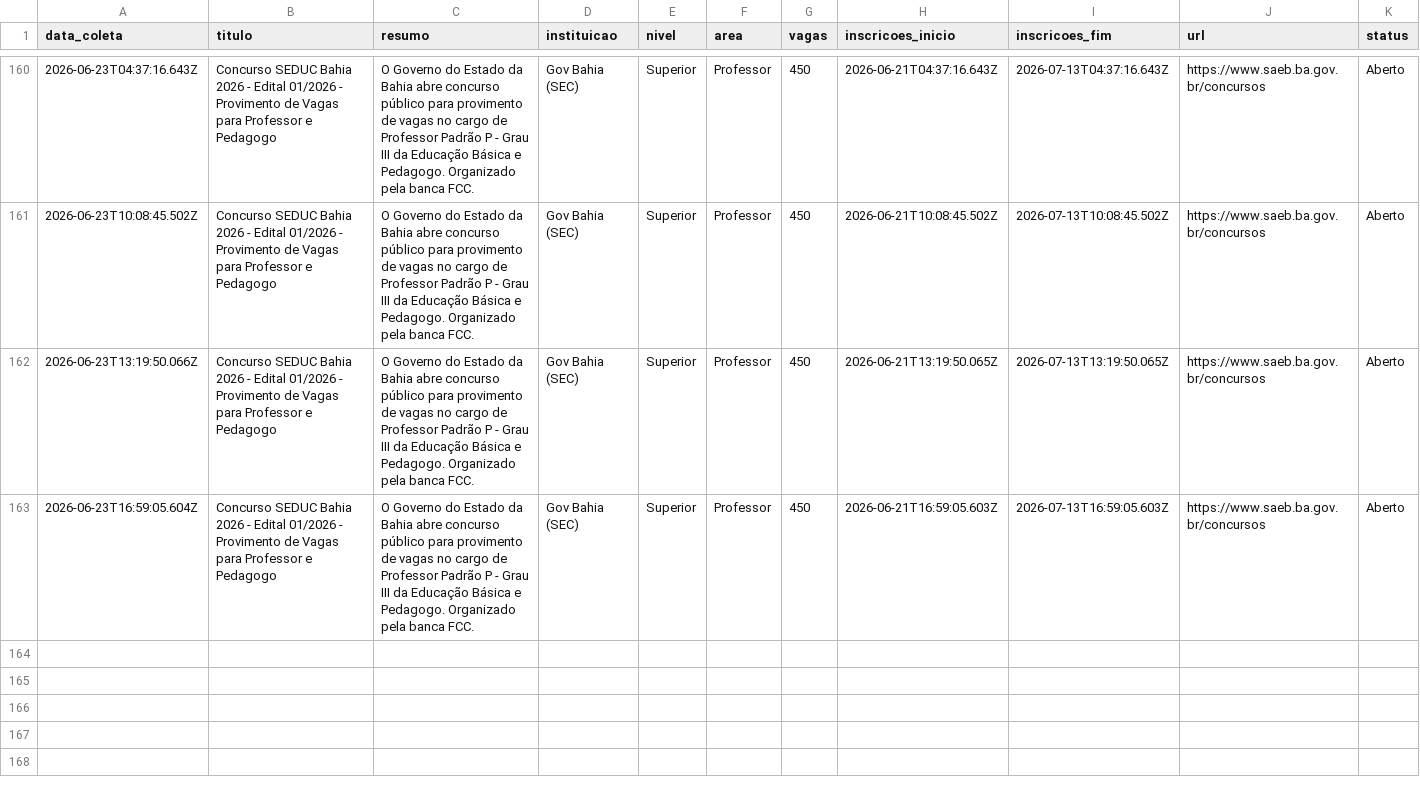
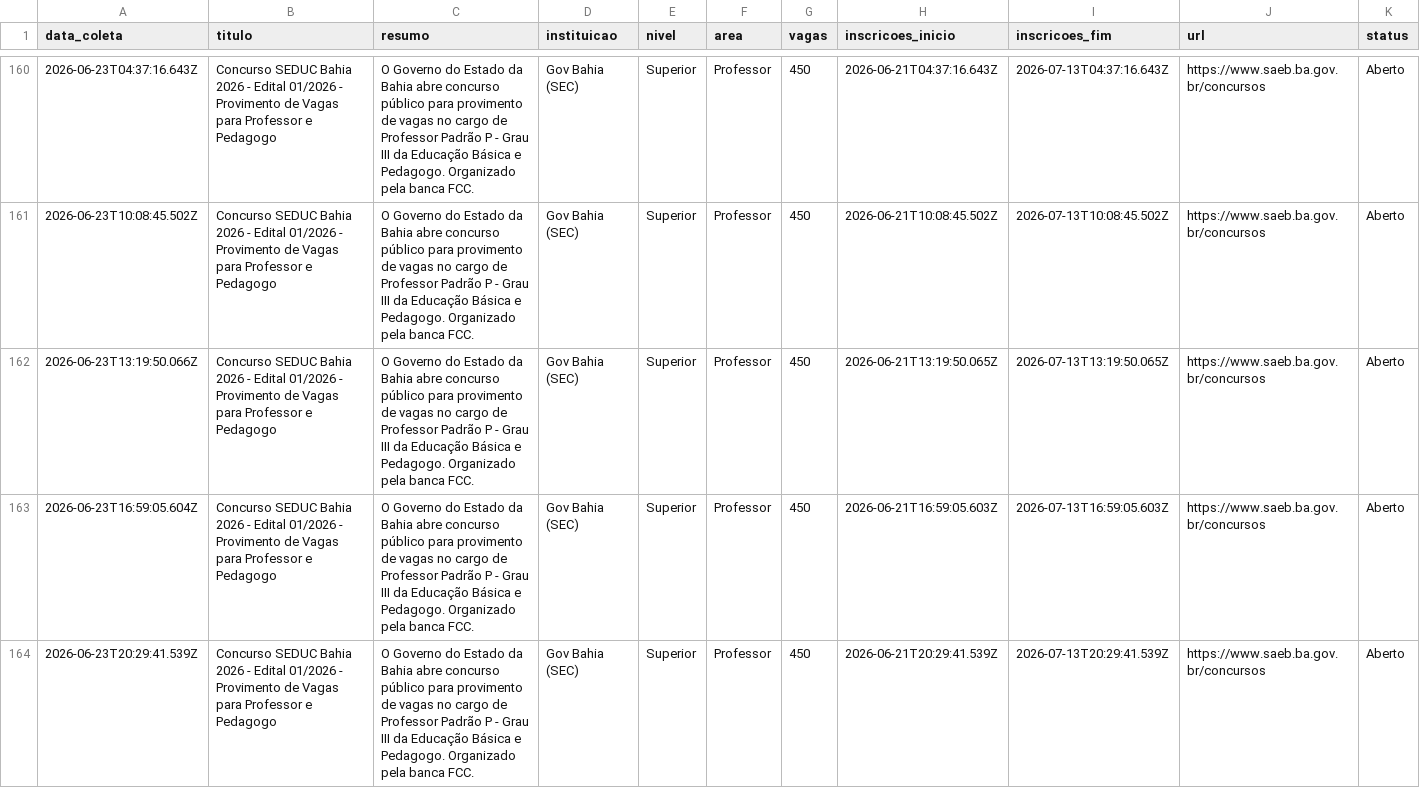
Before and after one commit to yuriluna85/concursos-bahia, a CSV file: DATA/2026/06/professor-junho-2026.csv, drawn as a sheet; only a part is shown, gaps mark what is left out; rows hold the shown columns only; the diff names each change by its address in the sheet, - before the commit and + after, or states it on an @@ line.

```diff
--- a/DATA/2026/06/professor-junho-2026.csv
+++ b/DATA/2026/06/professor-junho-2026.csv
+row 164: 2026-06-23T20:29:41.539Z | Concurso SEDUC Bahia 2026 - Edital 01/2026 - Provimento de Vagas para Professor e Pedagogo | O Governo do Estado da Bahia abre concurso público para provimento de vagas no cargo de Professor Padrão P - Grau III da Educação Básica e Pedagogo. Organizado pela banca FCC. | Gov Bahia (SEC) | Superior | Professor | 450 | 2026-06-21T20:29:41.539Z | 2026-07-13T20:29:41.539Z | https://www.saeb.ba.gov.br/concursos | Aberto
```
Also changed, not shown: DATA/2026/06/dentista-junho-2026.csv, DATA/2026/06/geral-junho-2026.csv, 4 other files.
